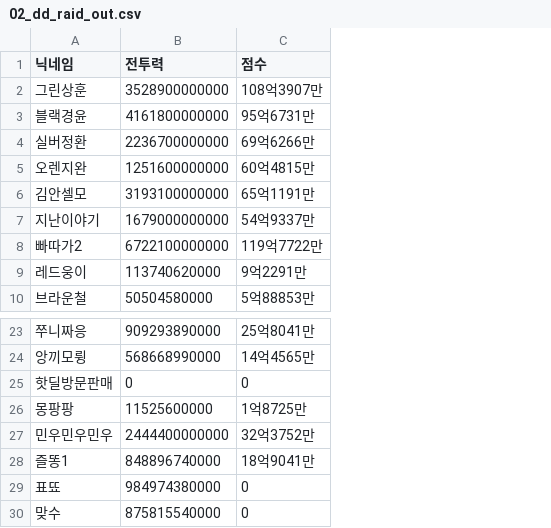
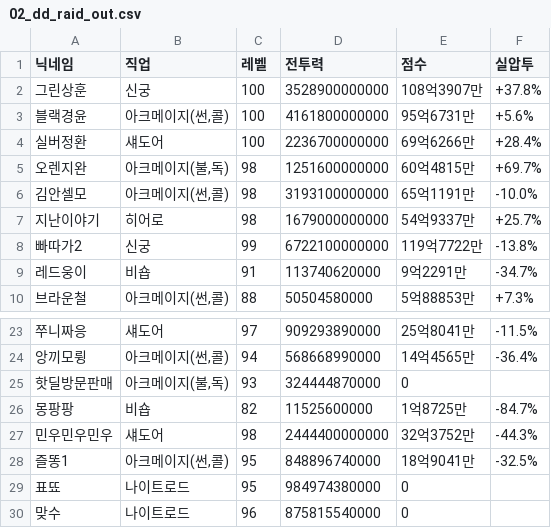
Before and after one commit to The-Daejeon-Defense/DD-Site, a CSV file: data/02_dd_raid_out.csv, drawn as a sheet; only a part is shown, gaps mark what is left out; addresses are those after the commit; the diff names each change by its address in the sheet, - before the commit and + after, or states it on an @@ line.

```diff
--- a/data/02_dd_raid_out.csv
+++ b/data/02_dd_raid_out.csv
+column B (직업), rows 2-10: 신궁 | 아크메이지(썬,콜) | 섀도어 | 아크메이지(불,독) | 아크메이지(썬,콜) | 히어로 | 신궁 | 비숍 | 아크메이지(썬,콜); rows 23-30: 섀도어 | 아크메이지(썬,콜) | 아크메이지(불,독) | 비숍 | 섀도어 | 아크메이지(썬,콜) | 나이트로드 | 나이트로드
+column C (레벨), rows 2-10: 100 | 100 | 100 | 98 | 98 | 98 | 99 | 91 | 88; rows 23-30: 97 | 94 | 93 | 82 | 98 | 95 | 95 | 96
+column F (실압투), rows 2-10: +37.8% | +5.6% | +28.4% | +69.7% | -10.0% | +25.7% | -13.8% | -34.7% | +7.3%; rows 23-28: -11.5% | -36.4% |  | -84.7% | -44.3% | -32.5%
-D25 (전투력): 0
+D25 (전투력): 324444870000
```
Also changed, not shown: data/01_dd_power.csv, 5 other files.
